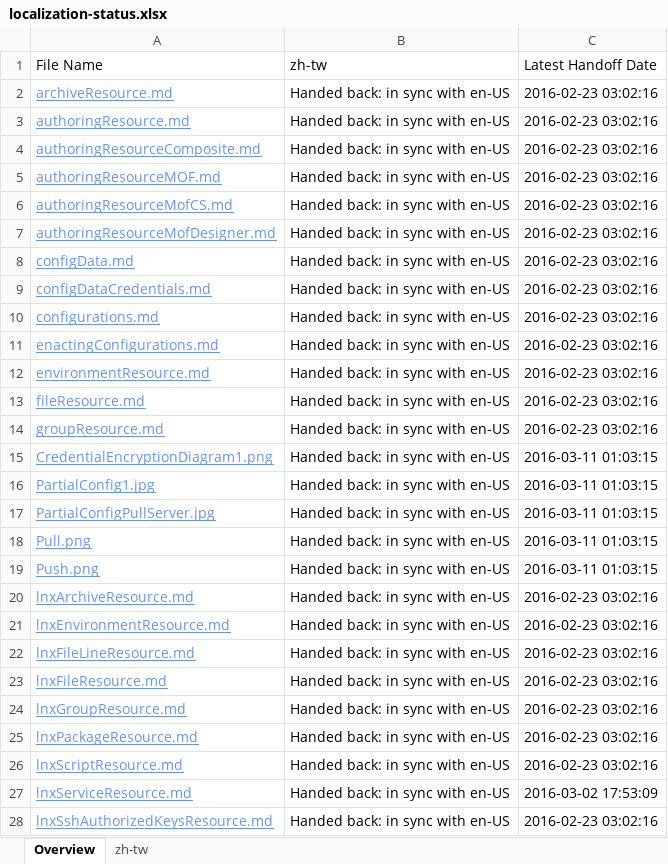
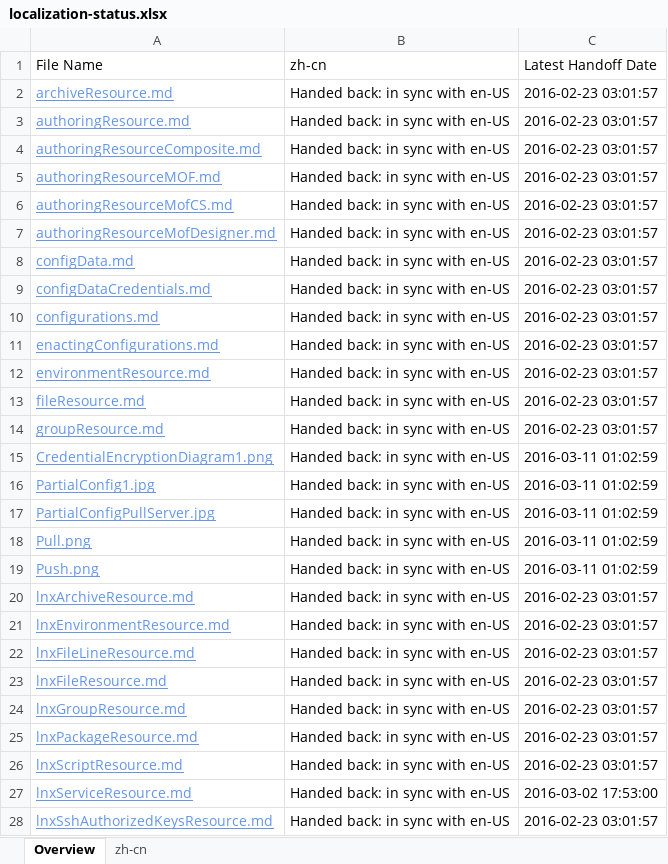
Before and after one commit to SonjaSaltzman/powerShell-Docs.handback, an Excel workbook: ol-handback/PowerShell/powerShell-Docs/live/localization-status.xlsx, sheet Overview, drawn as a sheet; only a part is shown; values as stored, in another font and other column widths than the file's, no borders; table styles not drawn; the diff covers the shown part only; the diff names each change by its address in the sheet, - before the commit and + after, or states it on an @@ line.

```diff
--- a/ol-handback/PowerShell/powerShell-Docs/live/localization-status.xlsx (sheet Overview)
+++ b/ol-handback/PowerShell/powerShell-Docs/live/localization-status.xlsx (sheet Overview)
-sheet tab: zh-tw
+sheet tab: zh-cn
-B1: zh-tw
+B1: zh-cn
-C2:C14 (Latest Handoff Date): 2016-02-23 03:02:16
+C2:C14 (Latest Handoff Date): 2016-02-23 03:01:57
-C15:C19 (Latest Handoff Date): 2016-03-11 01:03:15
+C15:C19 (Latest Handoff Date): 2016-03-11 01:02:59
-C20:C26 (Latest Handoff Date): 2016-02-23 03:02:16
+C20:C26 (Latest Handoff Date): 2016-02-23 03:01:57
-C27 (Latest Handoff Date): 2016-03-02 17:53:09
+C27 (Latest Handoff Date): 2016-03-02 17:53:00
-C28 (Latest Handoff Date): 2016-02-23 03:02:16
+C28 (Latest Handoff Date): 2016-02-23 03:01:57
```
Also changed, not shown: 117 edited cells elsewhere in this sheet, sheet zh-cn, ol-handback/PowerShell/powerShell-Docs/live/handback-status.xlsx.
